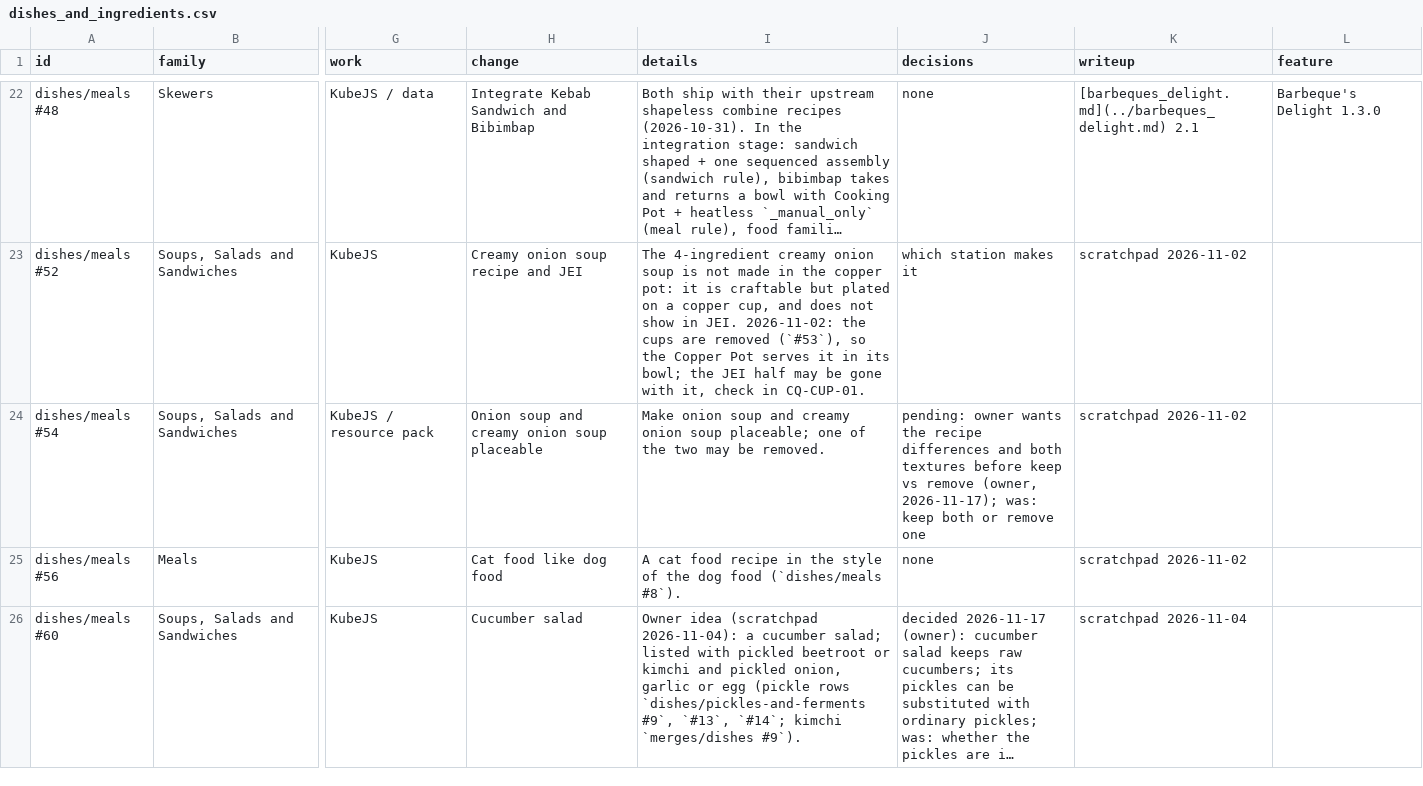
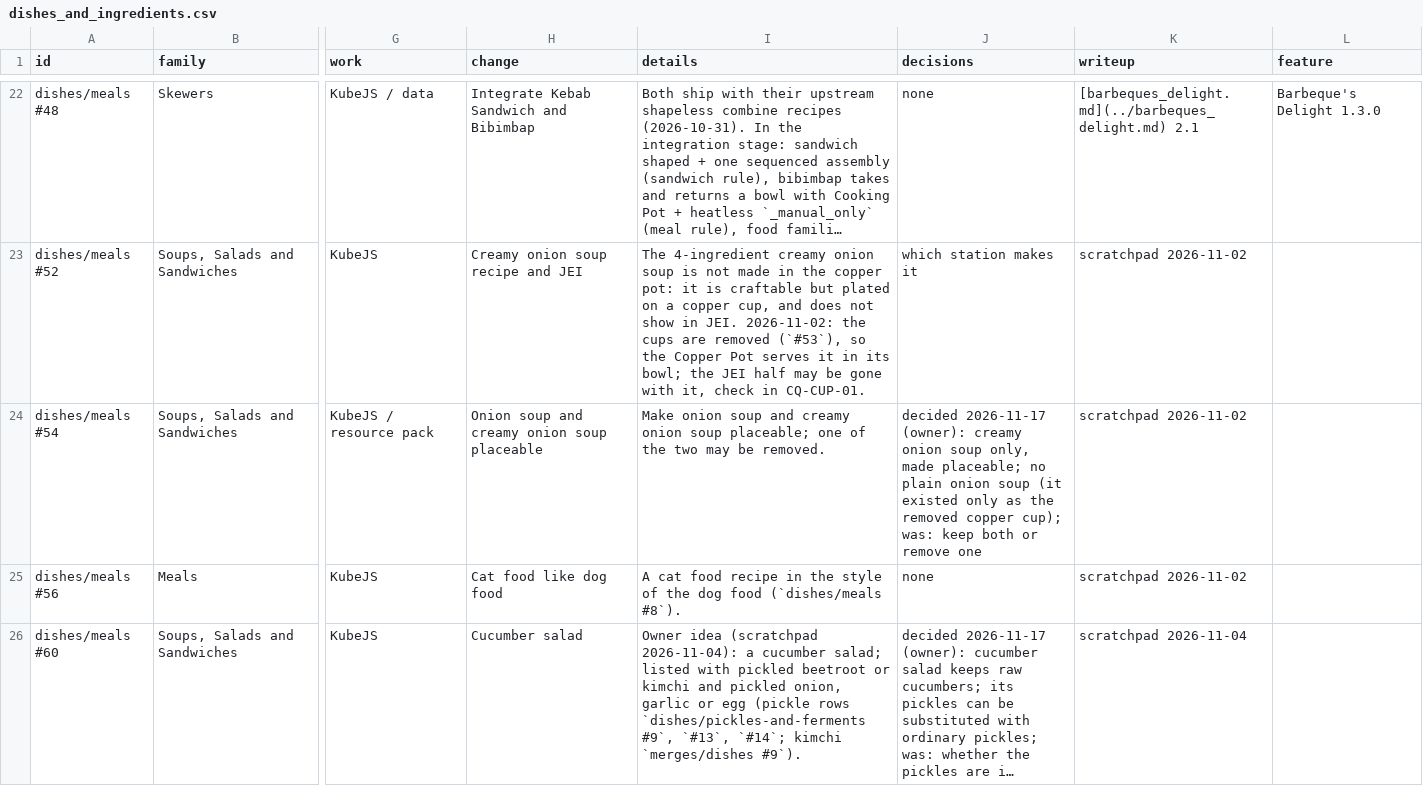
Before and after one commit to SaintAlfonzo/CreativeEngineering, a CSV file: feature_writeup/todo/rows/dishes_and_ingredients.csv, drawn as a sheet; only a part is shown, gaps mark what is left out; long unchanged cells end in …; the diff names each change by its address in the sheet, - before the commit and + after, or states it on an @@ line.

```diff
--- a/feature_writeup/todo/rows/dishes_and_ingredients.csv
+++ b/feature_writeup/todo/rows/dishes_and_ingredients.csv
-J24 (decisions): pending: owner wants the recipe differences and both textures before keep vs remove (owner, 2026-11-17); was: keep…
+J24 (decisions): decided 2026-11-17 (owner): creamy onion soup only, made placeable; no plain onion soup (it existed only as the removed copper cup); was: keep…
```
Also changed, not shown: 6 other files.
